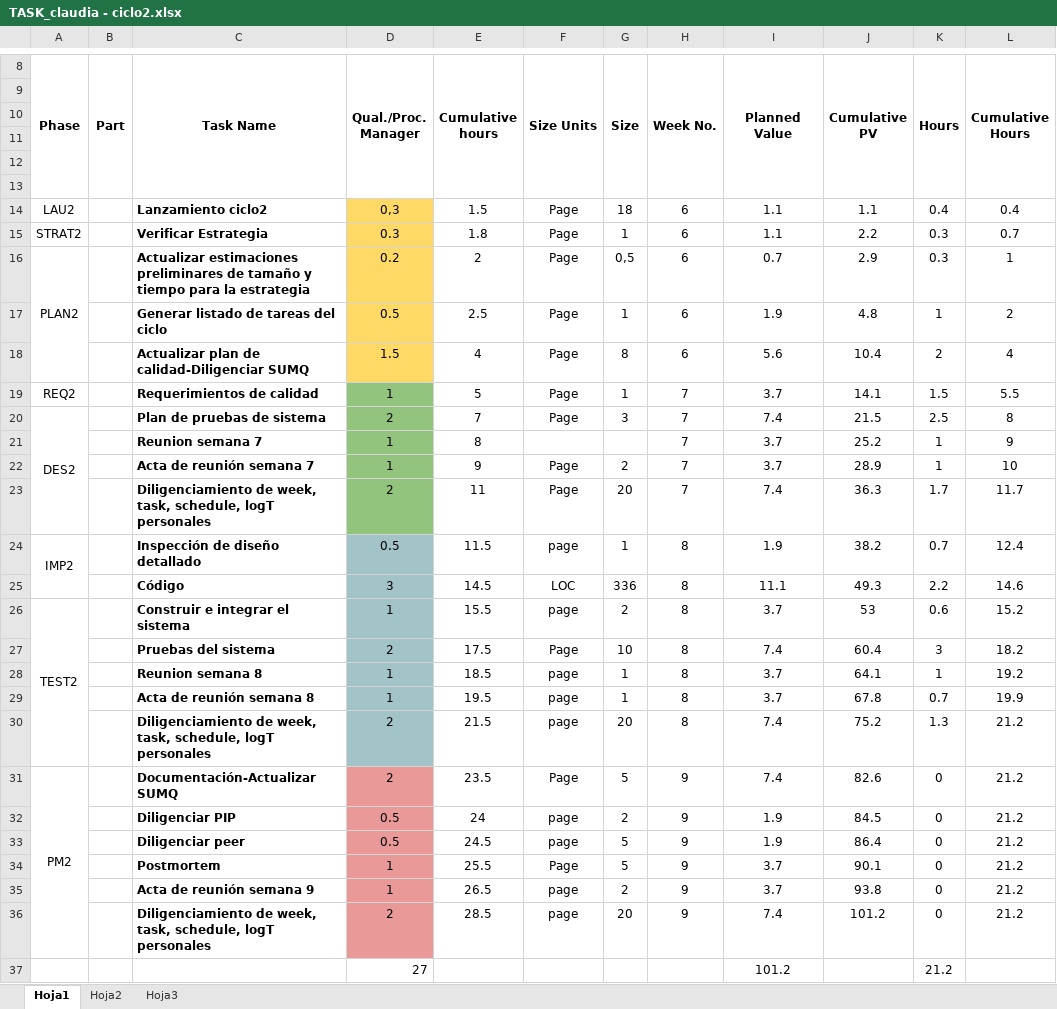
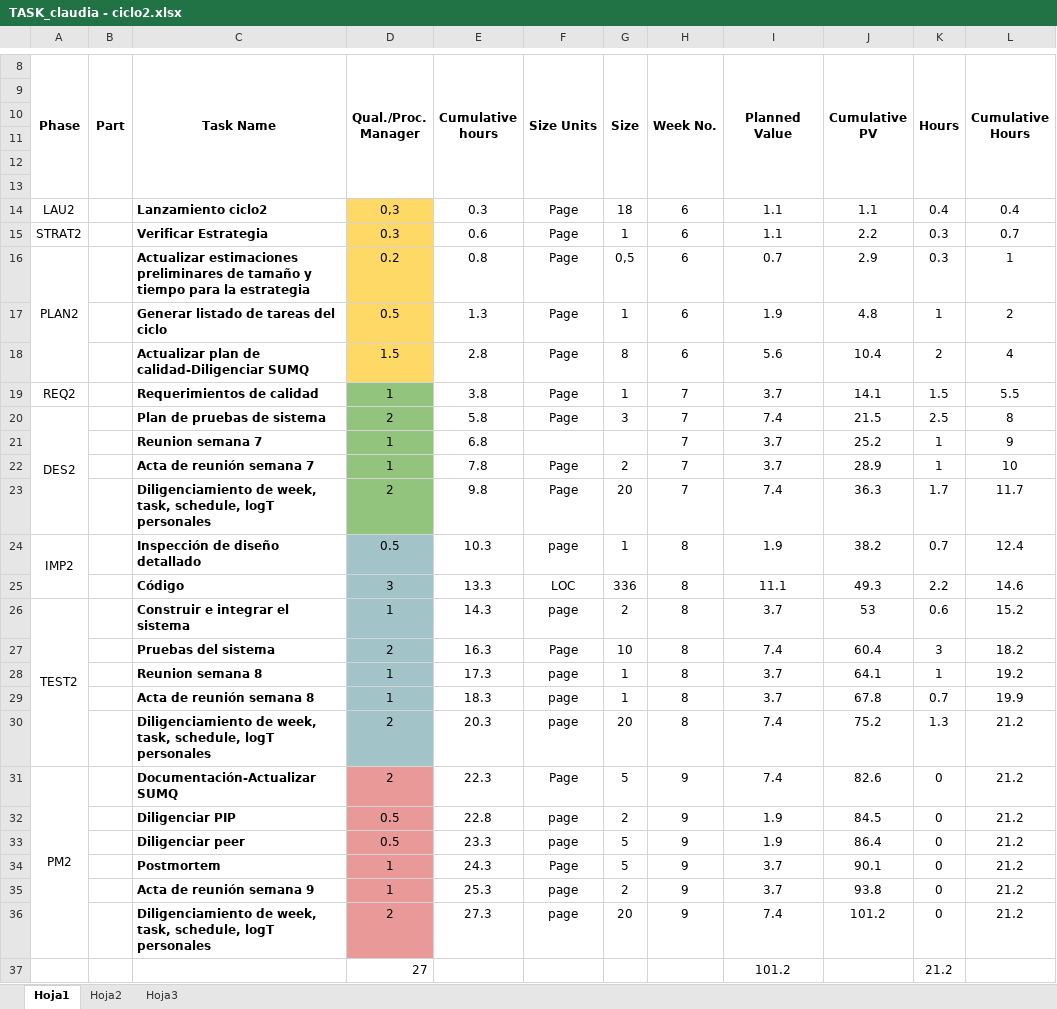
Before and after one commit to LayneGranados/tsp, an Excel workbook: NoteBook/task and schedule plans and actual/TASK_claudia - ciclo2.xlsx, sheet Hoja1, drawn as a sheet; only a part is shown, gaps mark what is left out; values as stored, in another font and other column widths than the file's, no borders; the diff names each change by its address in the sheet, - before the commit and + after, or states it on an @@ line.

Commit message:
week grupal-semana7

```diff
--- a/NoteBook/task and schedule plans and actual/TASK_claudia - ciclo2.xlsx (sheet Hoja1)
+++ b/NoteBook/task and schedule plans and actual/TASK_claudia - ciclo2.xlsx (sheet Hoja1)
-E14 (Cumulative hours): 1.5
+E14 (Cumulative hours): 0.3
-E15 (Cumulative hours): 1.8
+E15 (Cumulative hours): 0.6
-E16 (Cumulative hours): 2
+E16 (Cumulative hours): 0.8
-E17 (Cumulative hours): 2.5
+E17 (Cumulative hours): 1.3
-E18 (Cumulative hours): 4
+E18 (Cumulative hours): 2.8
-E19 (Cumulative hours): 5
+E19 (Cumulative hours): 3.8
-E20 (Cumulative hours): 7
+E20 (Cumulative hours): 5.8
-E21 (Cumulative hours): 8
+E21 (Cumulative hours): 6.8
-E22 (Cumulative hours): 9
+E22 (Cumulative hours): 7.8
-E23 (Cumulative hours): 11
+E23 (Cumulative hours): 9.8
-E24 (Cumulative hours): 11.5
+E24 (Cumulative hours): 10.3
-E25 (Cumulative hours): 14.5
+E25 (Cumulative hours): 13.3
-E26 (Cumulative hours): 15.5
+E26 (Cumulative hours): 14.3
-E27 (Cumulative hours): 17.5
+E27 (Cumulative hours): 16.3
-E28 (Cumulative hours): 18.5
+E28 (Cumulative hours): 17.3
-E29 (Cumulative hours): 19.5
+E29 (Cumulative hours): 18.3
-E30 (Cumulative hours): 21.5
+E30 (Cumulative hours): 20.3
-E31 (Cumulative hours): 23.5
+E31 (Cumulative hours): 22.3
-E32 (Cumulative hours): 24
+E32 (Cumulative hours): 22.8
-E33 (Cumulative hours): 24.5
+E33 (Cumulative hours): 23.3
-E34 (Cumulative hours): 25.5
+E34 (Cumulative hours): 24.3
-E35 (Cumulative hours): 26.5
+E35 (Cumulative hours): 25.3
-E36 (Cumulative hours): 28.5
+E36 (Cumulative hours): 27.3
```
Also changed, not shown: 1 other file.
